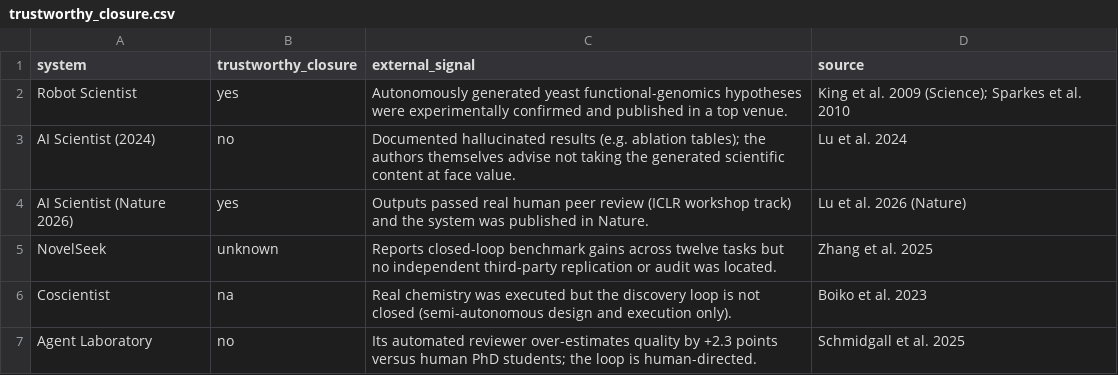
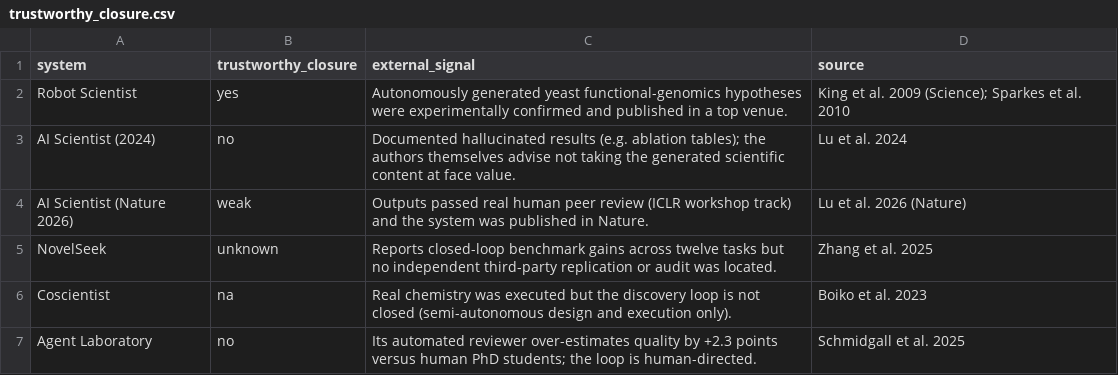
Before and after one commit to ysys143/servo-caisc2026, a CSV file: submission/analysis/trustworthy_closure.csv, drawn as a sheet.

Commit message:
WIP(submission): wire calibration construct-validity reframe into body + supplement
Responds to CMU review oo18dcwdcrqx (current version) on two fronts.

Item 1 (formal). Corrected the invalid claim that calibration makes the EIG rule
myopically optimal: EIG is a functional of the prior and likelihood alone, so it is
optimal for the information objective independently of the validator (a reward
channel). Abstract, Prop 1 statement, and proof sketch fixed; Appendix A now states
the information- vs reward-optimal distinction with a 2-design counterexample
(EIG ordering can reverse under a perfectly calibrated V). No new citation (Huang
2024 unverifiable, like CA-BED). Propositions remain three (no numbering change).

Item 2 (empirical). Reframed the disputed calibration label as a construct-validity
correction, backed by a 14-system 2-vendor re-coding (committed e2894be):
- S3: distinguish a calibrated layer being present vs the acceptance-gating layer
  being calibrated.
- Limitations: the AI Scientist (Nature 2026) author-vs-coder dispute traces to the
  old label conflating V_present and V_gating; the split resolves it (3-way
  agreement) and the decisive construct (gating calibration) re-codes at 13/14;
  trustworthy closure tracks gating calibration; no calibrated automated novelty
  gate exists. Survey reframed as exposing failure modes, not estimating an
  association. Conclusion: "decisive validation channel" calibration.
- reliability_report.md S2b documents the re-coding; trustworthy_closure graded by
  evidence strength (Nature 2026 yes -> weak: peer-review only, not replication).

Recompiled 0 errors, conclusion still on p8 (14 pp); servo_caiscfp2026.pdf IDENTICAL;
supplement zip rebuilt with the calibration sub-study; scripts reproduce.

```diff
--- a/submission/analysis/trustworthy_closure.csv
+++ b/submission/analysis/trustworthy_closure.csv
@@ -3,3 +3,3 @@ Robot Scientist,yes,"Autonomously generated yeast functional-genomics hypotheses
 AI Scientist (2024),no,"Documented hallucinated results (e.g. ablation tables); the authors themselves advise not taking the generated scientific content at face value.","Lu et al. 2024"
-AI Scientist (Nature 2026),yes,"Outputs passed real human peer review (ICLR workshop track) and the system was published in Nature.","Lu et al. 2026 (Nature)"
+AI Scientist (Nature 2026),weak,"Outputs passed real human peer review (ICLR workshop track) and the system was published in Nature.","Lu et al. 2026 (Nature)"
 NovelSeek,unknown,"Reports closed-loop benchmark gains across twelve tasks but no independent third-party replication or audit was located.","Zhang et al. 2025"
```
Also changed, not shown: 7 other files.
